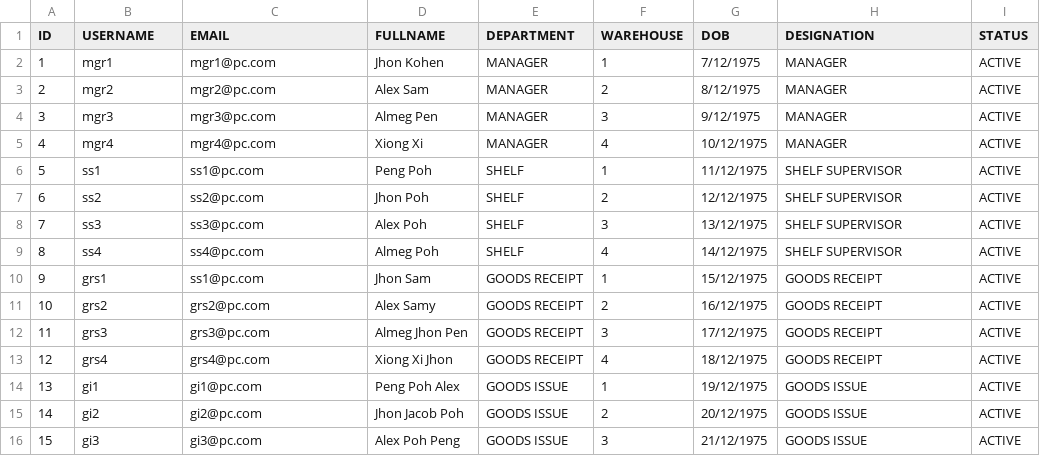
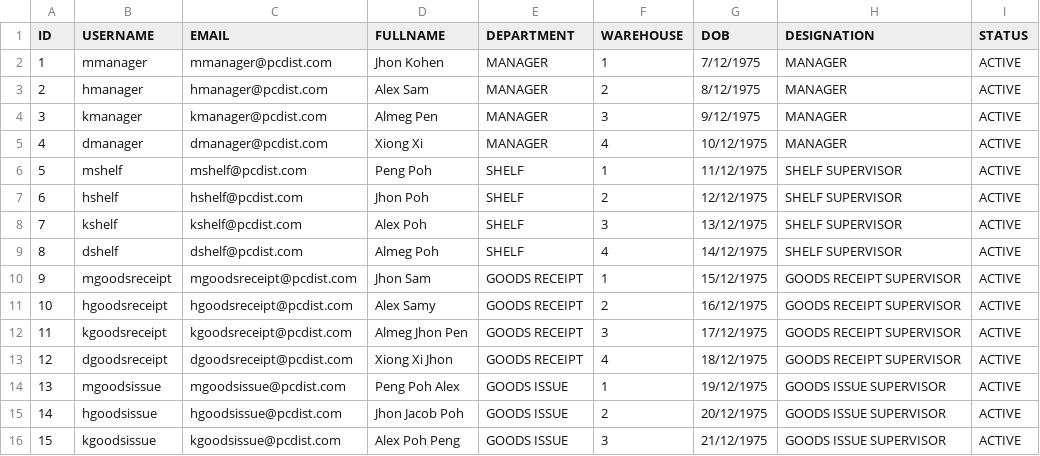
Before and after one commit to sivaiitroracle9/inven-mgmt, a CSV file: WebContent/data/USER-USER.csv, drawn as a sheet; only a part is shown; the diff covers the shown part only.

Commit message:
basic design

```diff
--- a/WebContent/data/USER-USER.csv
+++ b/WebContent/data/USER-USER.csv
@@ -1,16 +1,16 @@
 ID,USERNAME,EMAIL,FULLNAME,DEPARTMENT,WAREHOUSE,DOB,DESIGNATION,STATUS
-1,mgr1,mgr1@pc.com,Jhon Kohen,MANAGER,1,7/12/1975,MANAGER,ACTIVE
-2,mgr2,mgr2@pc.com,Alex Sam,MANAGER,2,8/12/1975,MANAGER,ACTIVE
-3,mgr3,mgr3@pc.com,Almeg Pen,MANAGER,3,9/12/1975,MANAGER,ACTIVE
-4,mgr4,mgr4@pc.com,Xiong Xi,MANAGER,4,10/12/1975,MANAGER,ACTIVE
-5,ss1,ss1@pc.com,Peng Poh,SHELF,1,11/12/1975,SHELF SUPERVISOR,ACTIVE
-6,ss2,ss2@pc.com,Jhon Poh,SHELF,2,12/12/1975,SHELF SUPERVISOR,ACTIVE
-7,ss3,ss3@pc.com,Alex Poh,SHELF,3,13/12/1975,SHELF SUPERVISOR,ACTIVE
-8,ss4,ss4@pc.com,Almeg Poh,SHELF,4,14/12/1975,SHELF SUPERVISOR,ACTIVE
-9,grs1,ss1@pc.com,Jhon Sam,GOODS RECEIPT,1,15/12/1975,GOODS RECEIPT,ACTIVE
-10,grs2,grs2@pc.com,Alex Samy,GOODS RECEIPT,2,16/12/1975,GOODS RECEIPT,ACTIVE
-11,grs3,grs3@pc.com,Almeg Jhon Pen,GOODS RECEIPT,3,17/12/1975,GOODS RECEIPT,ACTIVE
-12,grs4,grs4@pc.com,Xiong Xi Jhon,GOODS RECEIPT,4,18/12/1975,GOODS RECEIPT,ACTIVE
-13,gi1,gi1@pc.com,Peng Poh Alex,GOODS ISSUE,1,19/12/1975,GOODS ISSUE,ACTIVE
-14,gi2,gi2@pc.com,Jhon Jacob Poh,GOODS ISSUE,2,20/12/1975,GOODS ISSUE,ACTIVE
-15,gi3,gi3@pc.com,Alex Poh Peng,GOODS ISSUE,3,21/12/1975,GOODS ISSUE,ACTIVE
+1,mmanager,mmanager@pcdist.com,Jhon Kohen,MANAGER,1,7/12/1975,MANAGER,ACTIVE
+2,hmanager,hmanager@pcdist.com,Alex Sam,MANAGER,2,8/12/1975,MANAGER,ACTIVE
+3,kmanager,kmanager@pcdist.com,Almeg Pen,MANAGER,3,9/12/1975,MANAGER,ACTIVE
+4,dmanager,dmanager@pcdist.com,Xiong Xi,MANAGER,4,10/12/1975,MANAGER,ACTIVE
+5,mshelf,mshelf@pcdist.com,Peng Poh,SHELF,1,11/12/1975,SHELF SUPERVISOR,ACTIVE
+6,hshelf,hshelf@pcdist.com,Jhon Poh,SHELF,2,12/12/1975,SHELF SUPERVISOR,ACTIVE
+7,kshelf,kshelf@pcdist.com,Alex Poh,SHELF,3,13/12/1975,SHELF SUPERVISOR,ACTIVE
+8,dshelf,dshelf@pcdist.com,Almeg Poh,SHELF,4,14/12/1975,SHELF SUPERVISOR,ACTIVE
+9,mgoodsreceipt,mgoodsreceipt@pcdist.com,Jhon Sam,GOODS RECEIPT,1,15/12/1975,GOODS RECEIPT SUPERVISOR,ACTIVE
+10,hgoodsreceipt,hgoodsreceipt@pcdist.com,Alex Samy,GOODS RECEIPT,2,16/12/1975,GOODS RECEIPT SUPERVISOR,ACTIVE
+11,kgoodsreceipt,kgoodsreceipt@pcdist.com,Almeg Jhon Pen,GOODS RECEIPT,3,17/12/1975,GOODS RECEIPT SUPERVISOR,ACTIVE
+12,dgoodsreceipt,dgoodsreceipt@pcdist.com,Xiong Xi Jhon,GOODS RECEIPT,4,18/12/1975,GOODS RECEIPT SUPERVISOR,ACTIVE
+13,mgoodsissue,mgoodsissue@pcdist.com,Peng Poh Alex,GOODS ISSUE,1,19/12/1975,GOODS ISSUE SUPERVISOR,ACTIVE
+14,hgoodsissue,hgoodsissue@pcdist.com,Jhon Jacob Poh,GOODS ISSUE,2,20/12/1975,GOODS ISSUE SUPERVISOR,ACTIVE
+15,kgoodsissue,kgoodsissue@pcdist.com,Alex Poh Peng,GOODS ISSUE,3,21/12/1975,GOODS ISSUE SUPERVISOR,ACTIVE
```
Also changed, not shown: 27 edited cells elsewhere in this file, WebContent/data/OUTLET-OUTLET.csv, WebContent/data/VENDOR-VENDOR.csv, 19 other files.
